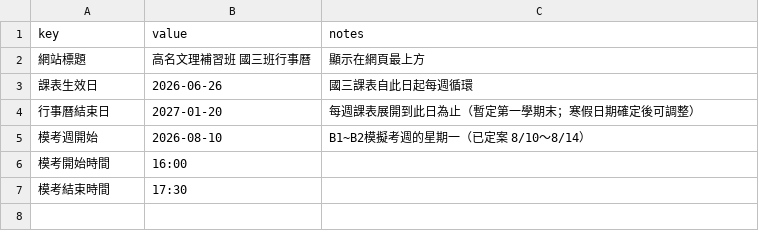
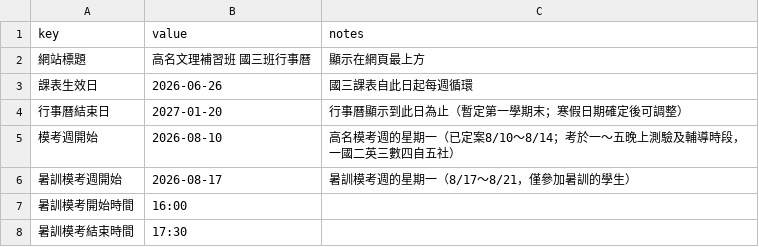
Before and after one commit to Jimmy-hola/guoming-class-calendar, a CSV file: data/設定.csv, drawn as a sheet.

```diff
--- a/data/設定.csv
+++ b/data/設定.csv
@@ -3,5 +3,6 @@ key,value,notes
 課表生效日,2026-06-26,國三課表自此日起每週循環
-行事曆結束日,2027-01-20,每週課表展開到此日為止（暫定第一學期末；寒假日期確定後可調整）
-模考週開始,2026-08-10,B1~B2模擬考週的星期一（已定案 8/10～8/14）
-模考開始時間,16:00,
-模考結束時間,17:30,
+行事曆結束日,2027-01-20,行事曆顯示到此日為止（暫定第一學期末；寒假日期確定後可調整）
+模考週開始,2026-08-10,高名模考週的星期一（已定案8/10～8/14；考於一～五晚上測驗及輔導時段，一國二英三數四自五社）
+暑訓模考週開始,2026-08-17,暑訓模考週的星期一（8/17～8/21，僅參加暑訓的學生）
+暑訓模考開始時間,16:00,
+暑訓模考結束時間,17:30,
```
Also changed, not shown: data/暑訓進度.csv, data/特殊日.csv, 12 other files.
